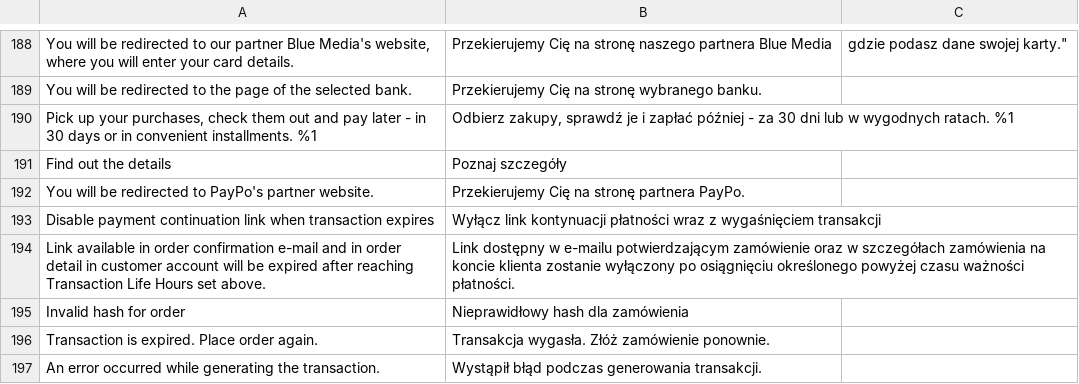
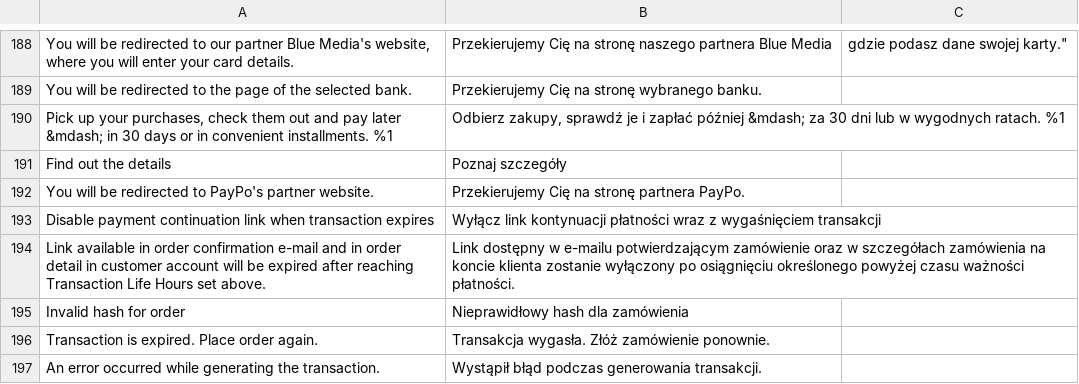
Before and after one commit to bluepayment-plugin/magento-2.x-plugin, a CSV file: i18n/pl_PL.csv, drawn as a sheet; only a part is shown, gaps mark what is left out; the diff names each change by its address in the sheet, - before the commit and + after, or states it on an @@ line.

```diff
--- a/i18n/pl_PL.csv
+++ b/i18n/pl_PL.csv
-A190: …pay later - in 30…
+A190: …pay later &mdash; in 30…
-B190: …zapłać później - za 30…
+B190: …zapłać później &mdash; za 30…
```
Also changed, not shown: 1 other file.
